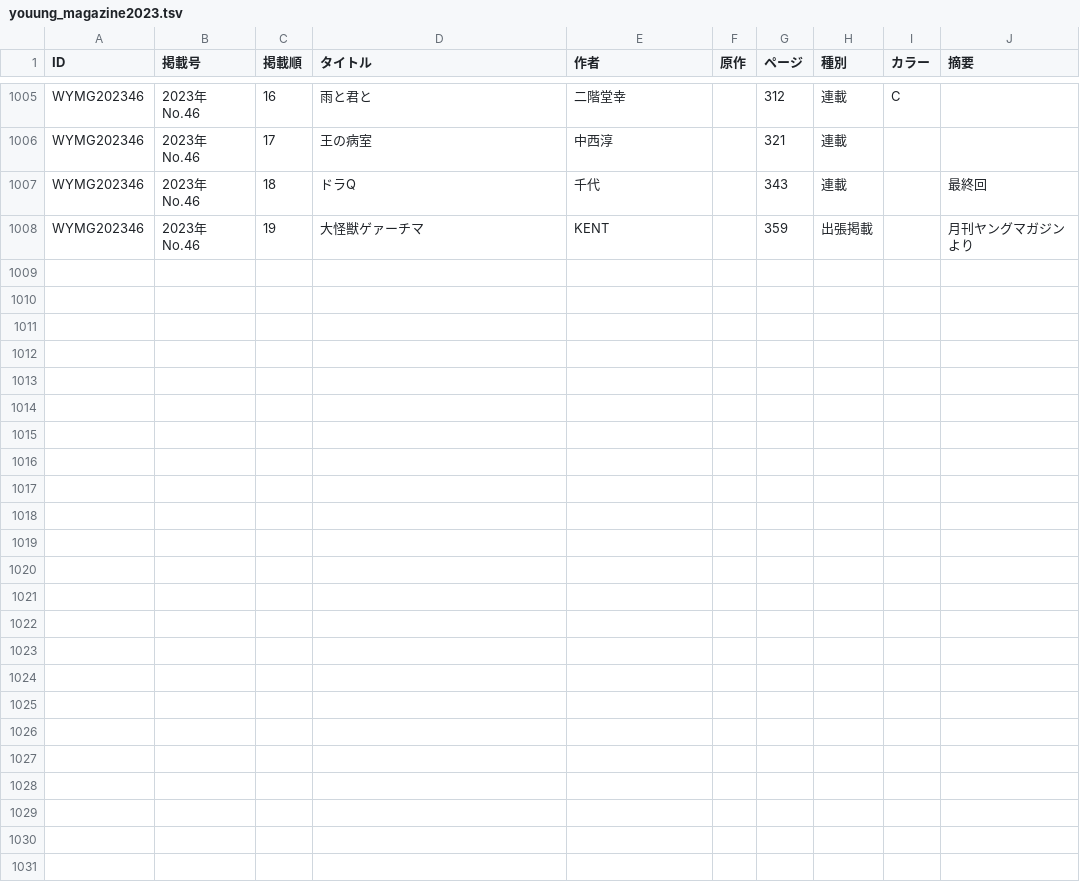
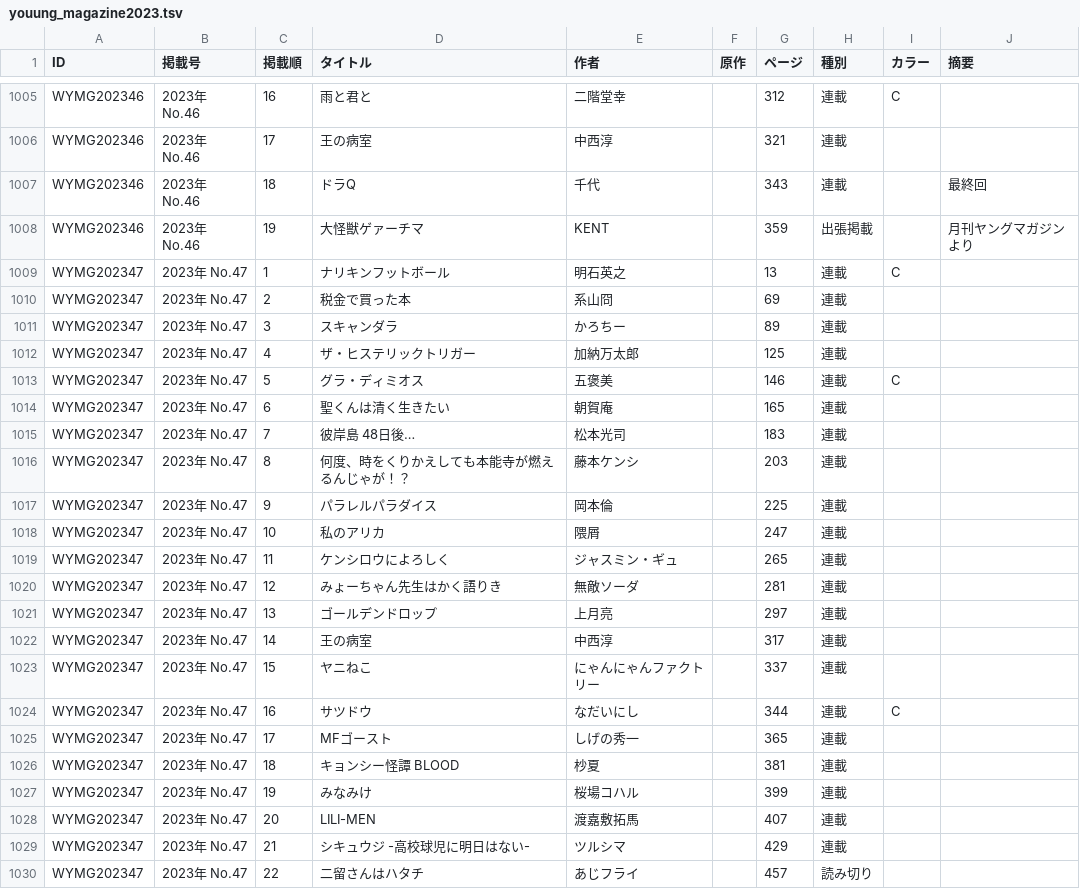
Before and after one commit to tricogimmick/comic_magazine_data, a TSV file: tsv/young_magazine/youung_magazine2023.tsv, drawn as a sheet; only a part is shown, gaps mark what is left out; the diff names each change by its address in the sheet, - before the commit and + after, or states it on an @@ line.

Commit message:
週刊ヤングマガジン 2023年 No.47

```diff
--- a/tsv/young_magazine/youung_magazine2023.tsv
+++ b/tsv/young_magazine/youung_magazine2023.tsv
+row 1009: WYMG202347 | 2023年 No.47 | 1 | ナリキンフットボール | 明石英之 |  | 13 | 連載 | C
+row 1010: WYMG202347 | 2023年 No.47 | 2 | 税金で買った本 | 系山冏 |  | 69 | 連載
+row 1011: WYMG202347 | 2023年 No.47 | 3 | スキャンダラ | かろちー |  | 89 | 連載
+row 1012: WYMG202347 | 2023年 No.47 | 4 | ザ・ヒステリックトリガー | 加納万太郎 |  | 125 | 連載
+row 1013: WYMG202347 | 2023年 No.47 | 5 | グラ・ディミオス | 五褒美 |  | 146 | 連載 | C
+row 1014: WYMG202347 | 2023年 No.47 | 6 | 聖くんは清く生きたい | 朝賀庵 |  | 165 | 連載
+row 1015: WYMG202347 | 2023年 No.47 | 7 | 彼岸島 48日後… | 松本光司 |  | 183 | 連載
+row 1016: WYMG202347 | 2023年 No.47 | 8 | 何度、時をくりかえしても本能寺が燃えるんじゃが！？ | 藤本ケンシ |  | 203 | 連載
+row 1017: WYMG202347 | 2023年 No.47 | 9 | パラレルパラダイス | 岡本倫 |  | 225 | 連載
+row 1018: WYMG202347 | 2023年 No.47 | 10 | 私のアリカ | 隈屑 |  | 247 | 連載
+row 1019: WYMG202347 | 2023年 No.47 | 11 | ケンシロウによろしく | ジャスミン・ギュ |  | 265 | 連載
+row 1020: WYMG202347 | 2023年 No.47 | 12 | みょーちゃん先生はかく語りき | 無敵ソーダ |  | 281 | 連載
+row 1021: WYMG202347 | 2023年 No.47 | 13 | ゴールデンドロップ | 上月亮 |  | 297 | 連載
+row 1022: WYMG202347 | 2023年 No.47 | 14 | 王の病室 | 中西淳 |  | 317 | 連載
+row 1023: WYMG202347 | 2023年 No.47 | 15 | ヤニねこ | にゃんにゃんファクトリー |  | 337 | 連載
+row 1024: WYMG202347 | 2023年 No.47 | 16 | サツドウ | なだいにし |  | 344 | 連載 | C
+row 1025: WYMG202347 | 2023年 No.47 | 17 | MFゴースト | しげの秀一 |  | 365 | 連載
+row 1026: WYMG202347 | 2023年 No.47 | 18 | キョンシー怪譚 BLOOD | 杪夏 |  | 381 | 連載
+row 1027: WYMG202347 | 2023年 No.47 | 19 | みなみけ | 桜場コハル |  | 399 | 連載
+row 1028: WYMG202347 | 2023年 No.47 | 20 | LILI-MEN | 渡嘉敷拓馬 |  | 407 | 連載
+row 1029: WYMG202347 | 2023年 No.47 | 21 | シキュウジ -高校球児に明日はない- | ツルシマ |  | 429 | 連載
+row 1030: WYMG202347 | 2023年 No.47 | 22 | 二留さんはハタチ | あじフライ |  | 457 | 読み切り
```
